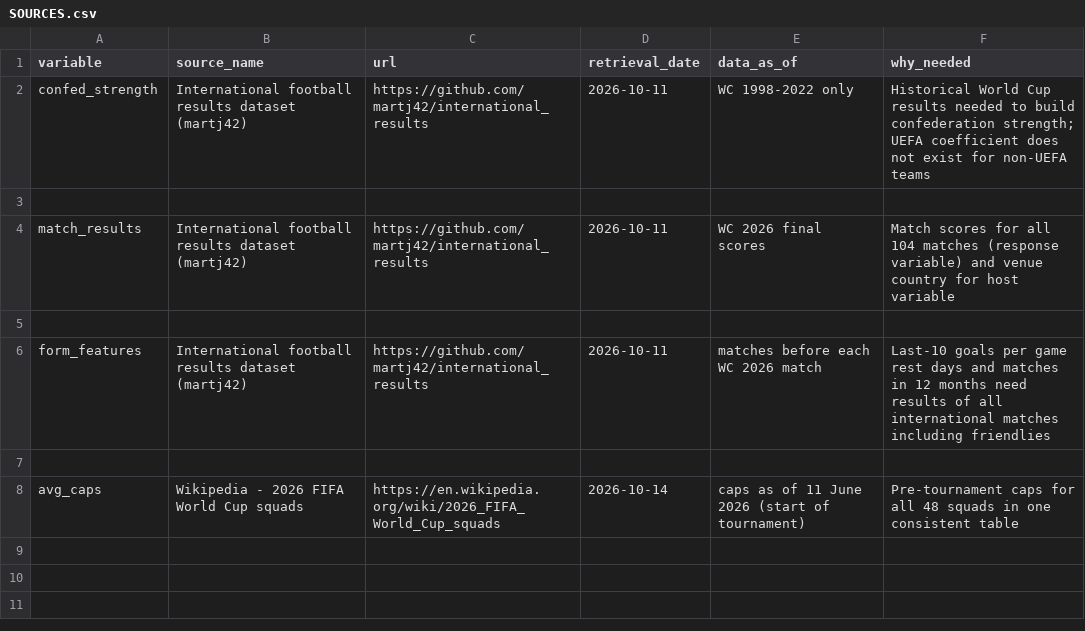
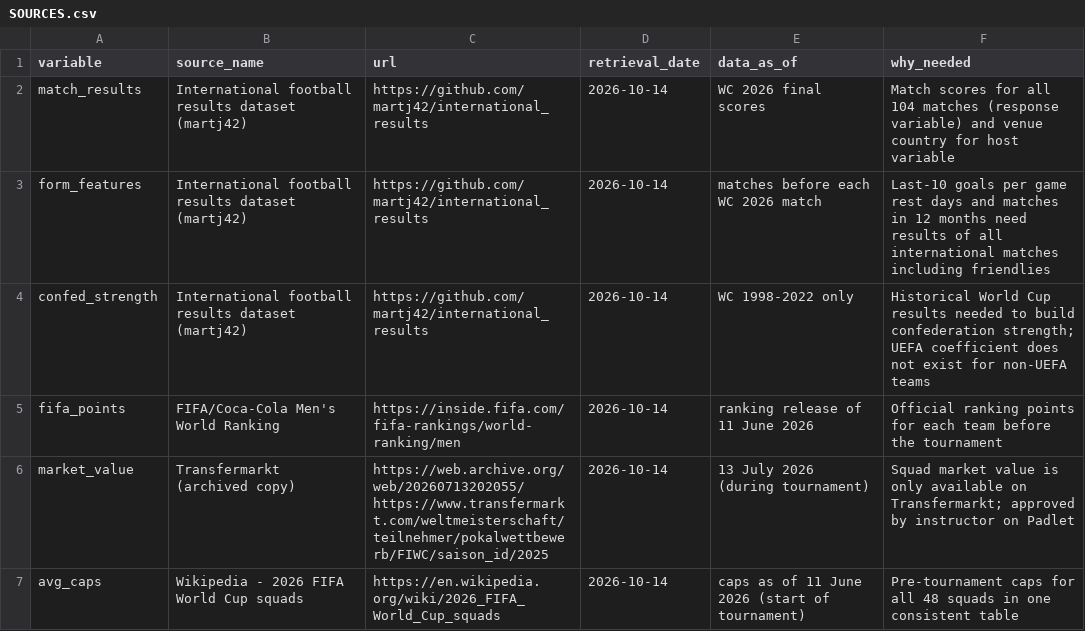
Before and after one commit to heissarad/wc2026-regression, a CSV file: data/SOURCES.csv, drawn as a sheet.

```diff
--- a/data/SOURCES.csv
+++ b/data/SOURCES.csv
@@ -1,8 +1,7 @@
 variable,source_name,url,retrieval_date,data_as_of,why_needed
-confed_strength,International football results dataset (martj42),https://github.com/martj42/international_results,2026-10-11,WC 1998-2022 only,Historical World Cup results needed to build confederation strength; UEFA coefficient does not exist for non-UEFA teams
-
-match_results,International football results dataset (martj42),https://github.com/martj42/international_results,2026-10-11,WC 2026 final scores,Match scores for all 104 matches (response variable) and venue country for host variable
-
-form_features,International football results dataset (martj42),https://github.com/martj42/international_results,2026-10-11,matches before each WC 2026 match,Last-10 goals per game rest days and matches in 12 months need results of all international matches including friendlies
-
+match_results,International football results dataset (martj42),https://github.com/martj42/international_results,2026-10-14,WC 2026 final scores,Match scores for all 104 matches (response variable) and venue country for host variable
+form_features,International football results dataset (martj42),https://github.com/martj42/international_results,2026-10-14,matches before each WC 2026 match,Last-10 goals per game rest days and matches in 12 months need results of all international matches including friendlies
+confed_strength,International football results dataset (martj42),https://github.com/martj42/international_results,2026-10-14,WC 1998-2022 only,Historical World Cup results needed to build confederation strength; UEFA coefficient does not exist for non-UEFA teams
+fifa_points,FIFA/Coca-Cola Men's World Ranking,https://inside.fifa.com/fifa-rankings/world-ranking/men,2026-10-14,ranking release of 11 June 2026,Official ranking points for each team before the tournament
+market_value,Transfermarkt (archived copy),https://web.archive.org/web/20260713202055/https://www.transfermarkt.com/weltmeisterschaft/teilnehmer/pokalwettbewerb/FIWC/saison_id/2025,2026-10-14,13 July 2026 (during tournament),Squad market value is only available on Transfermarkt; approved by instructor on Padlet
 avg_caps,Wikipedia - 2026 FIFA World Cup squads,https://en.wikipedia.org/wiki/2026_FIFA_World_Cup_squads,2026-10-14,caps as of 11 June 2026 (start of tournament),Pre-tournament caps for all 48 squads in one consistent table
```
Also changed, not shown: data/raw/teams_manual.csv, 2 other files.
